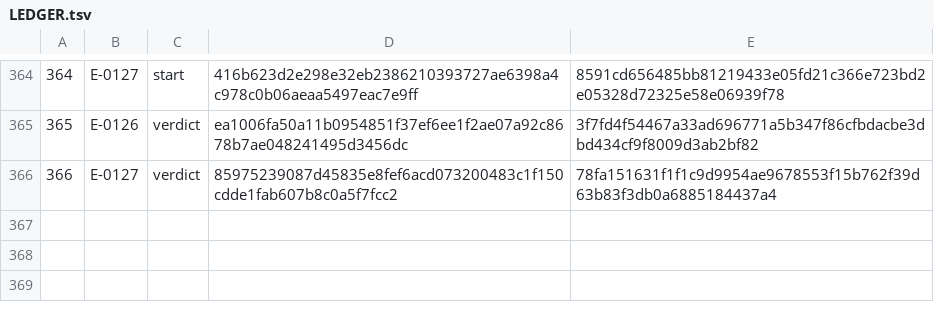
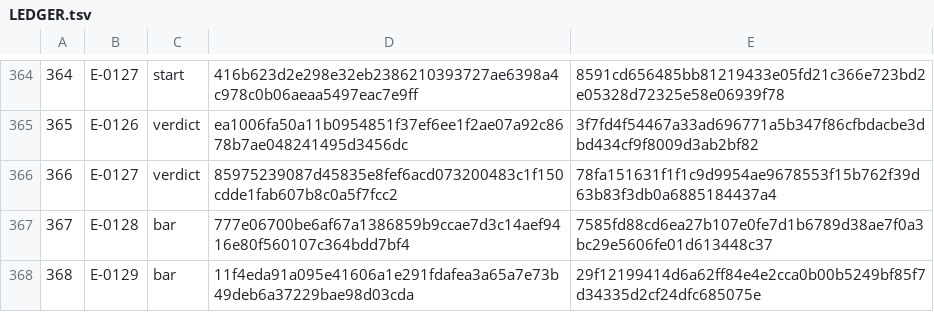
Before and after one commit to Aefinity-AI/cis2-spec, a TSV file: ledger/LEDGER.tsv, drawn as a sheet; only a part is shown, gaps mark what is left out; the diff names each change by its address in the sheet, - before the commit and + after, or states it on an @@ line.

```diff
--- a/ledger/LEDGER.tsv
+++ b/ledger/LEDGER.tsv
+row 367: 367 | E-0128 | bar | 777e06700be6af67a1386859b9ccae7d3c14aef9416e80f560107c364bdd7bf4 | 7585fd88cd6ea27b107e0fe7d1b6789d38ae7f0a3bc29e5606fe01d613448c37
+row 368: 368 | E-0129 | bar | 11f4eda91a095e41606a1e291fdafea3a65a7e73b49deb6a37229bae98d03cda | 29f12199414d6a62ff84e4e2cca0b00b5249bf85f7d34335d2cf24dfc685075e
```
Also changed, not shown: 2 other files.
